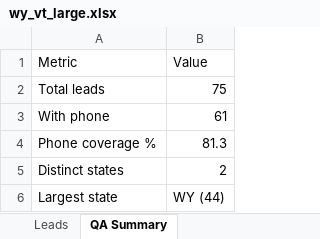
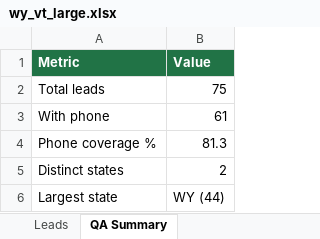
Before and after one commit to Helban/fmcsa-carrier-lead-scraper, an Excel workbook: samples/wy_vt_large.xlsx, sheet QA Summary, drawn as a sheet; values as stored, in another font and other column widths than the file's, no borders; the diff names each change by its address in the sheet, - before the commit and + after, or states it on an @@ line.

Commit message:
Style and document the Excel lead export
The export was plain pandas output: no header fill, default column
widths, no frozen pane. Give the workbook a bold green header, a frozen
top row, content-fit column widths, an auto-filter, and banded rows so
the delivered file looks finished and a README screenshot can show it
honestly.

Cover the styling with tests, restyle the committed samples through the
new export, add a docs/ screenshot, and note the DuckDuckGo throttle
limit plus the keyed-search-API path under a Limitations section.

```diff
--- a/samples/wy_vt_large.xlsx (sheet QA Summary)
+++ b/samples/wy_vt_large.xlsx (sheet QA Summary)
@@ A1:B1 fill: none → #217346, bold: off → on, text colour: black → #FFFFFF @@
```
Also changed, not shown: sheet Leads, samples/wy_large_carriers.xlsx, 4 other files.
